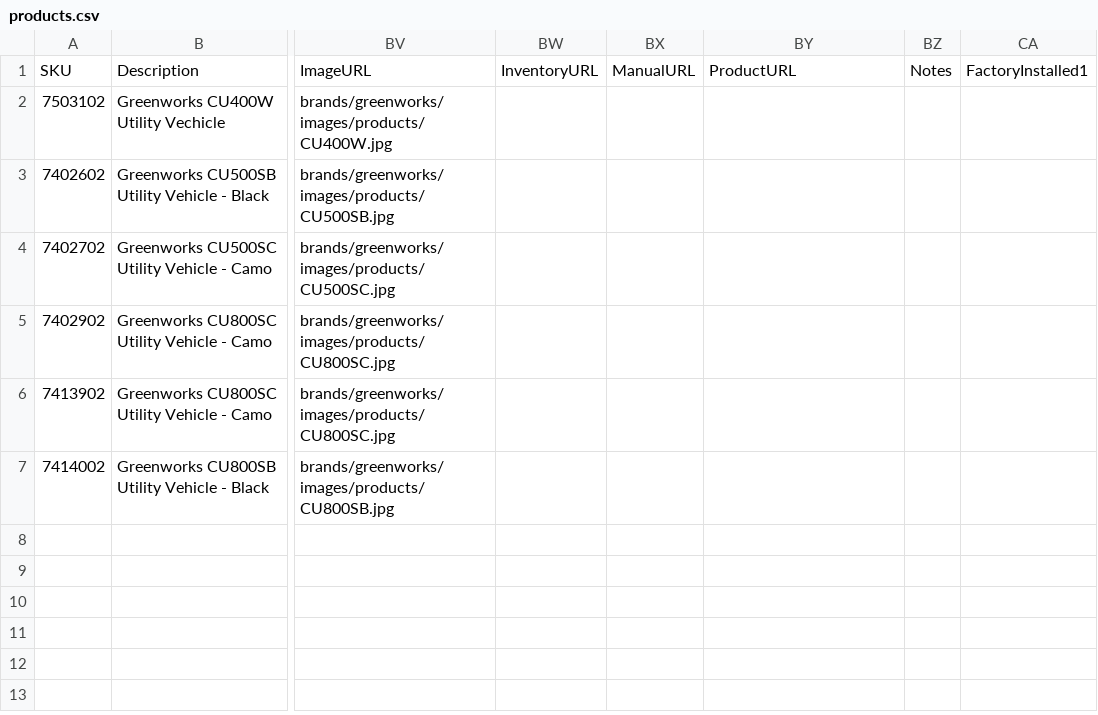
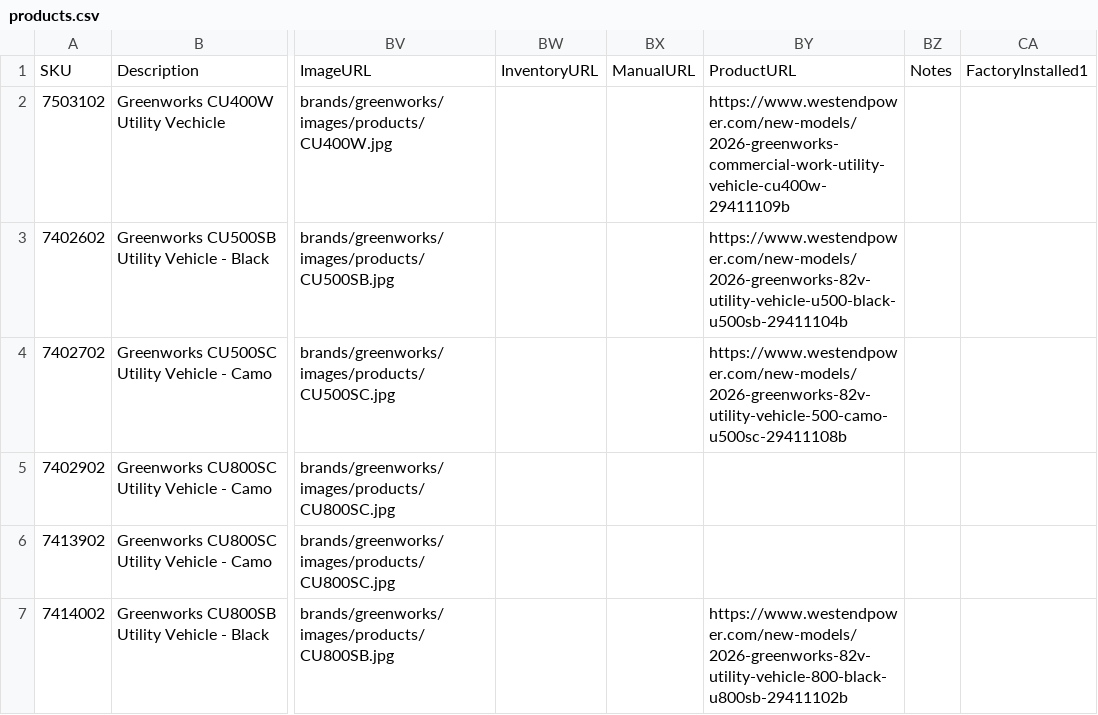
Before and after one commit to WestEndPower/westendpower-marketplace, a CSV file: brands/greenworks/data/products.csv, drawn as a sheet; only a part is shown, gaps mark what is left out; the diff names each change by its address in the sheet, - before the commit and + after, or states it on an @@ line.

Commit message:
Publish Greenworks data and images 2026-10-19 16:40

```diff
--- a/brands/greenworks/data/products.csv
+++ b/brands/greenworks/data/products.csv
-BY2: (empty)
+BY2: https://www.westendpower.com/new-models/2026-greenworks-commercial-work-utility-vehicle-cu400w-29411109b
-BY3: (empty)
+BY3: https://www.westendpower.com/new-models/2026-greenworks-82v-utility-vehicle-u500-black-u500sb-29411104b
-BY4: (empty)
+BY4: https://www.westendpower.com/new-models/2026-greenworks-82v-utility-vehicle-500-camo-u500sc-29411108b
-BY7: (empty)
+BY7: https://www.westendpower.com/new-models/2026-greenworks-82v-utility-vehicle-800-black-u800sb-29411102b
```
Also changed, not shown: 2 other files.
